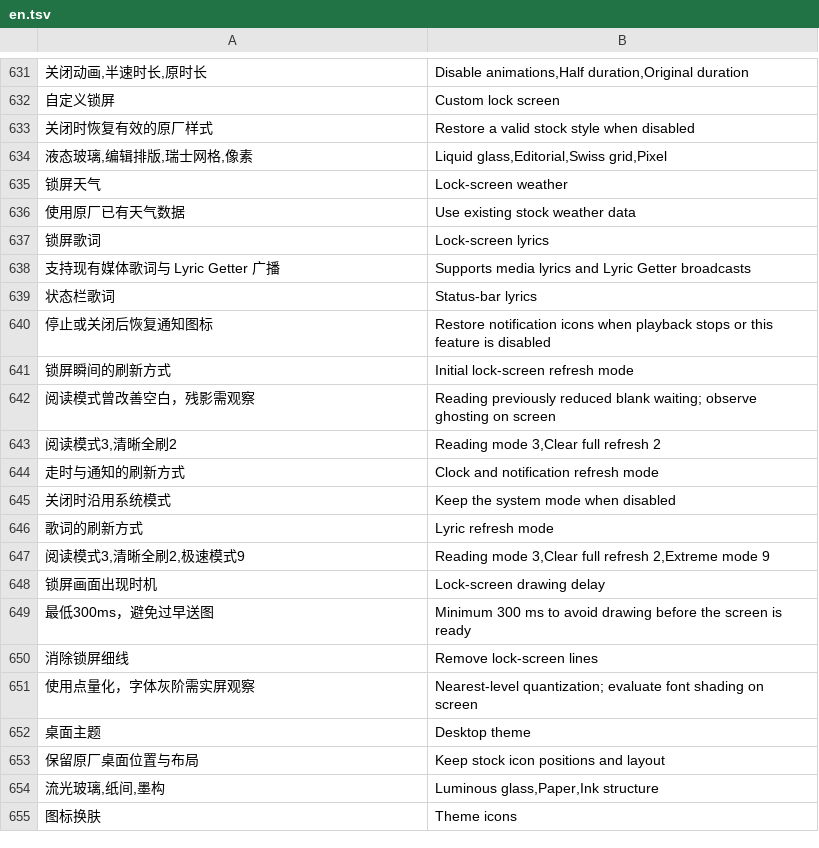
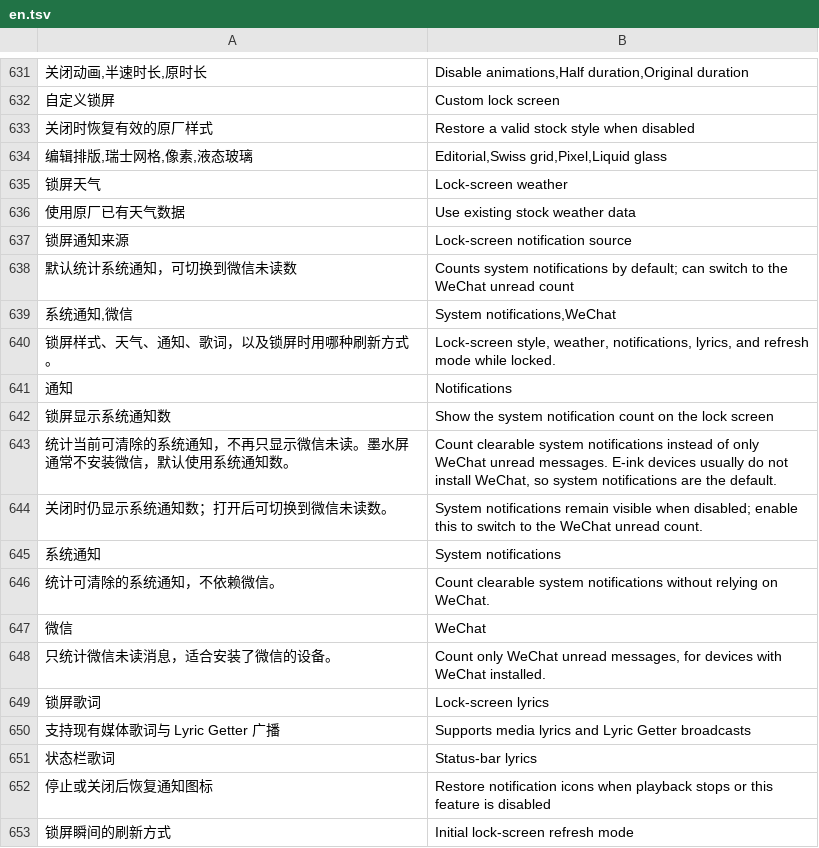
Before and after one commit to liuqianhe/InkControl, a TSV file: assets/i18n/en.tsv, drawn as a sheet; only a part is shown, gaps mark what is left out; the shorter side is filled out with more unchanged rows; the diff names each change by its address in the sheet, - before the commit and + after, or states it on an @@ line.

```diff
--- a/assets/i18n/en.tsv
+++ b/assets/i18n/en.tsv
-A634: 液态玻璃,编辑排版,瑞士网格,像素
+A634: 编辑排版,瑞士网格,像素,液态玻璃
-B634: Liquid glass,Editorial,Swiss grid,Pixel
+B634: Editorial,Swiss grid,Pixel,Liquid glass
+row 637: 锁屏通知来源 | Lock-screen notification source
+row 638: 默认统计系统通知，可切换到微信未读数 | Counts system notifications by default; can switch to the WeChat unread count
+row 639: 系统通知,微信 | System notifications,WeChat
+row 640: 锁屏样式、天气、通知、歌词，以及锁屏时用哪种刷新方式。 | Lock-screen style, weather, notifications, lyrics, and refresh mode while locked.
+row 641: 通知 | Notifications
+row 642: 锁屏显示系统通知数 | Show the system notification count on the lock screen
+row 643: 统计当前可清除的系统通知，不再只显示微信未读。墨水屏通常不安装微信，默认使用系统通知数。 | Count clearable system notifications instead of only WeChat unread messages. E-ink devices usually do not install WeChat, so system notifications are the default.
+row 644: 关闭时仍显示系统通知数；打开后可切换到微信未读数。 | System notifications remain visible when disabled; enable this to switch to the WeChat unread count.
+row 645: 系统通知 | System notifications
+row 646: 统计可清除的系统通知，不依赖微信。 | Count clearable system notifications without relying on WeChat.
+row 647: 微信 | WeChat
+row 648: 只统计微信未读消息，适合安装了微信的设备。 | Count only WeChat unread messages, for devices with WeChat installed.
```
Also changed, not shown: 8 other files.
